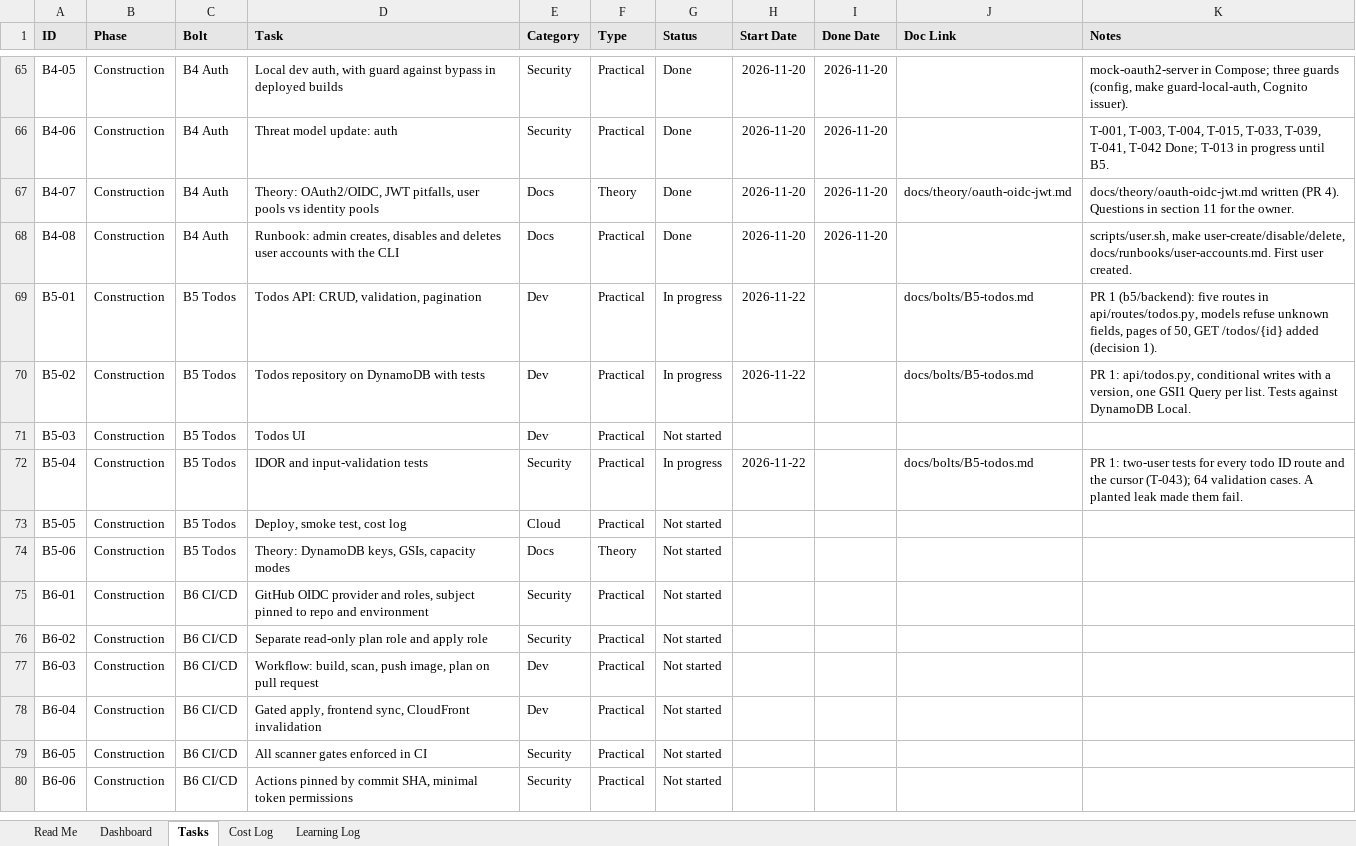
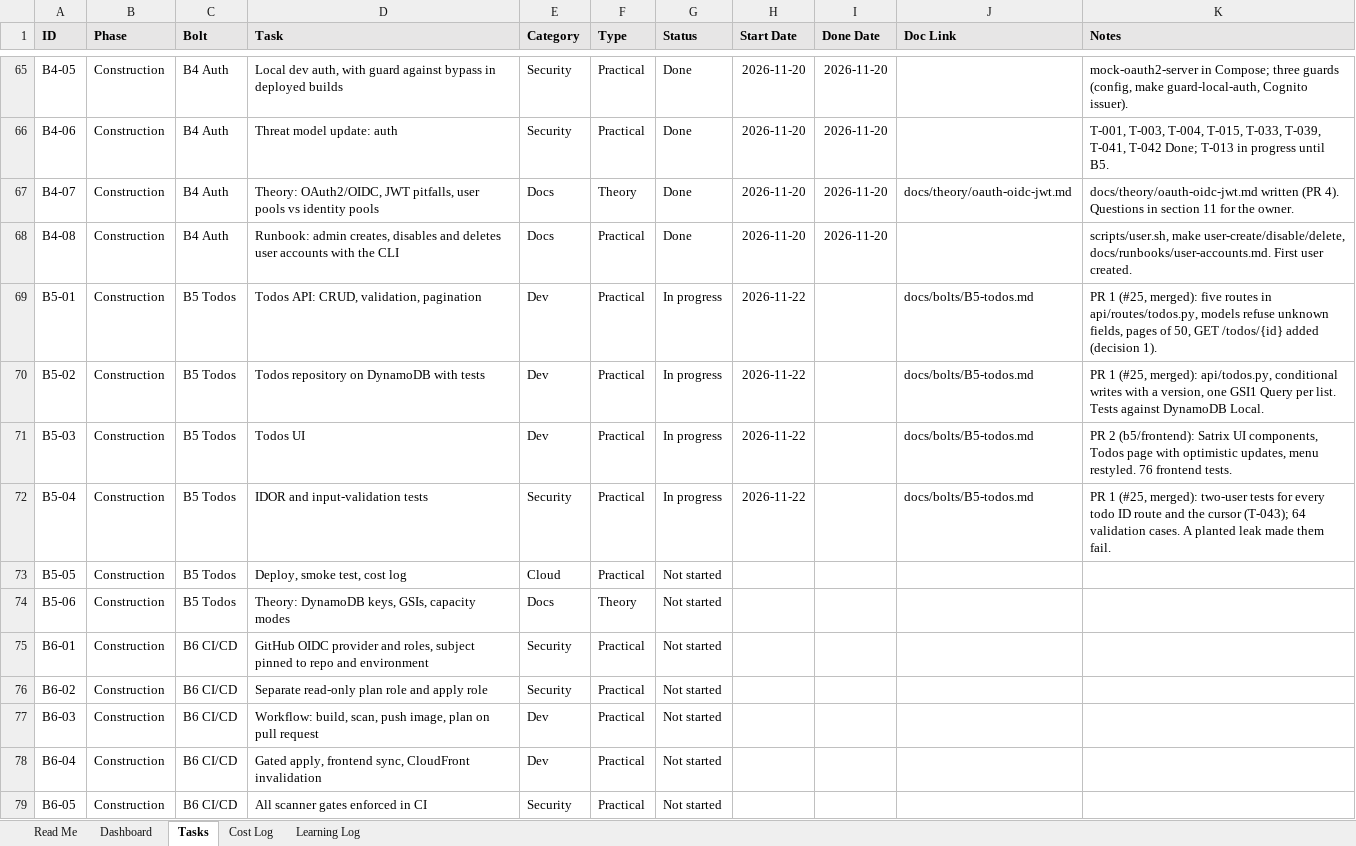
Before and after one commit to Rithun-C/tethrix, an Excel workbook: tracker/project-tracker.xlsx, sheet Tasks, drawn as a sheet; only a part is shown, gaps mark what is left out; the shorter side is filled out with more unchanged rows; values as stored, in another font and other column widths than the file's, no borders; conditional formats not drawn; the diff names each change by its address in the sheet, - before the commit and + after, or states it on an @@ line.

```diff
--- a/tracker/project-tracker.xlsx (sheet Tasks)
+++ b/tracker/project-tracker.xlsx (sheet Tasks)
-K69 (Notes): PR 1 (b5/backend): five routes…
+K69 (Notes): PR 1 (#25, merged): five routes…
-K70 (Notes): PR 1: api/todos.py, conditional…
+K70 (Notes): PR 1 (#25, merged): api/todos.py, conditional…
-G71 (Status): Not started
+G71 (Status): In progress
-H71 (Start Date): (empty)
+H71 (Start Date): 2026-11-22
-J71 (Doc Link): (empty)
+J71 (Doc Link): docs/bolts/B5-todos.md
-K71 (Notes): (empty)
+K71 (Notes): PR 2 (b5/frontend): Satrix UI components, Todos page with optimistic updates, menu restyled. 76 frontend tests.
-K72 (Notes): PR 1: two-user tests…
+K72 (Notes): PR 1 (#25, merged): two-user tests…
```
Also changed, not shown: 17 other files.
